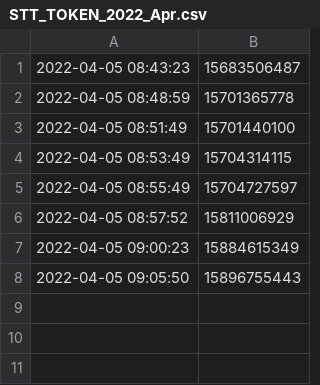
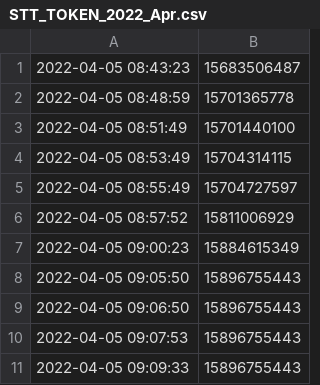
Before and after one commit to jchilkie/terra, a CSV file: fees_to_redistribute/STT_TOKEN_2022_Apr.csv, drawn as a sheet.

Commit message:
Adding datafile from 2022-04-05 09:09:45

```diff
--- a/fees_to_redistribute/STT_TOKEN_2022_Apr.csv
+++ b/fees_to_redistribute/STT_TOKEN_2022_Apr.csv
@@ -8 +8,4 @@
 2022-04-05 09:05:50,15896755443
+2022-04-05 09:06:50,15896755443
+2022-04-05 09:07:53,15896755443
+2022-04-05 09:09:33,15896755443
```
